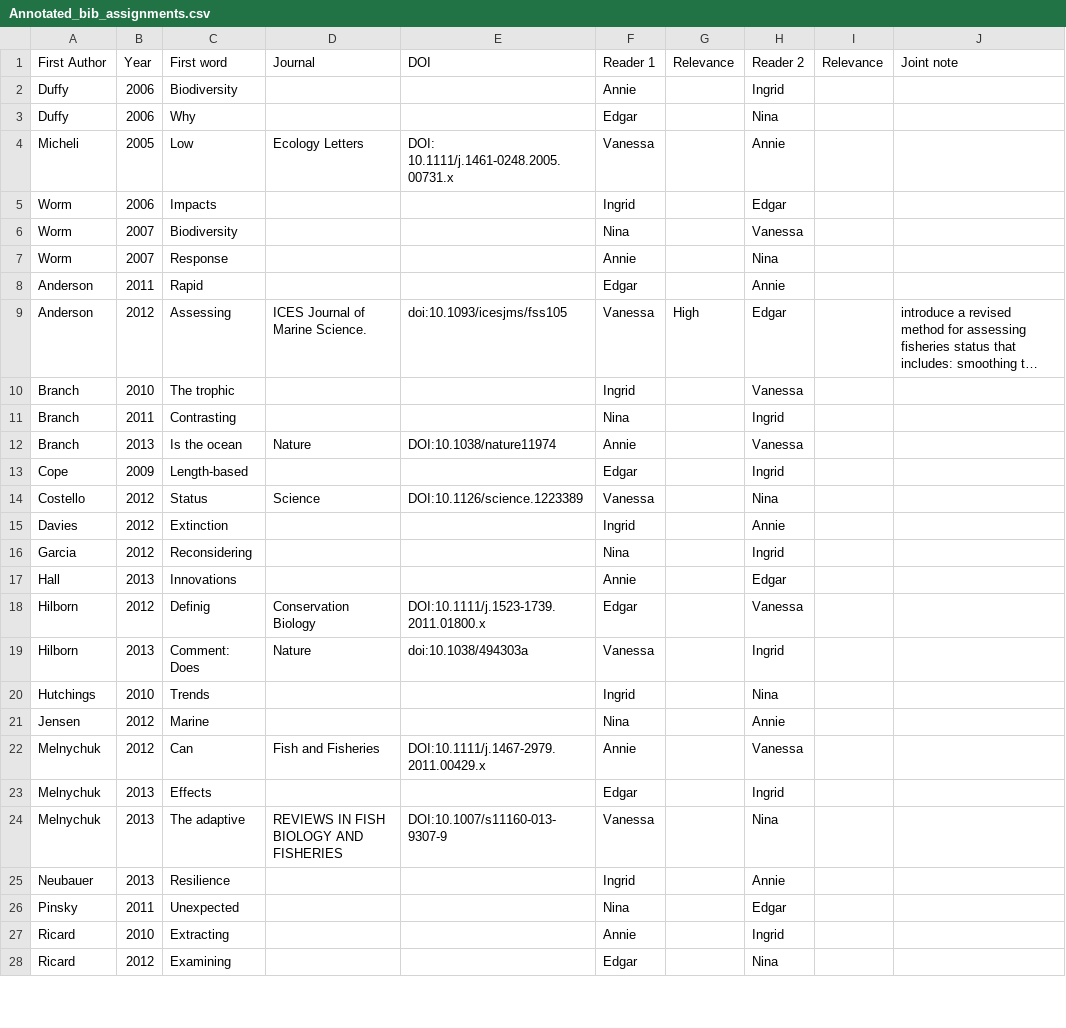
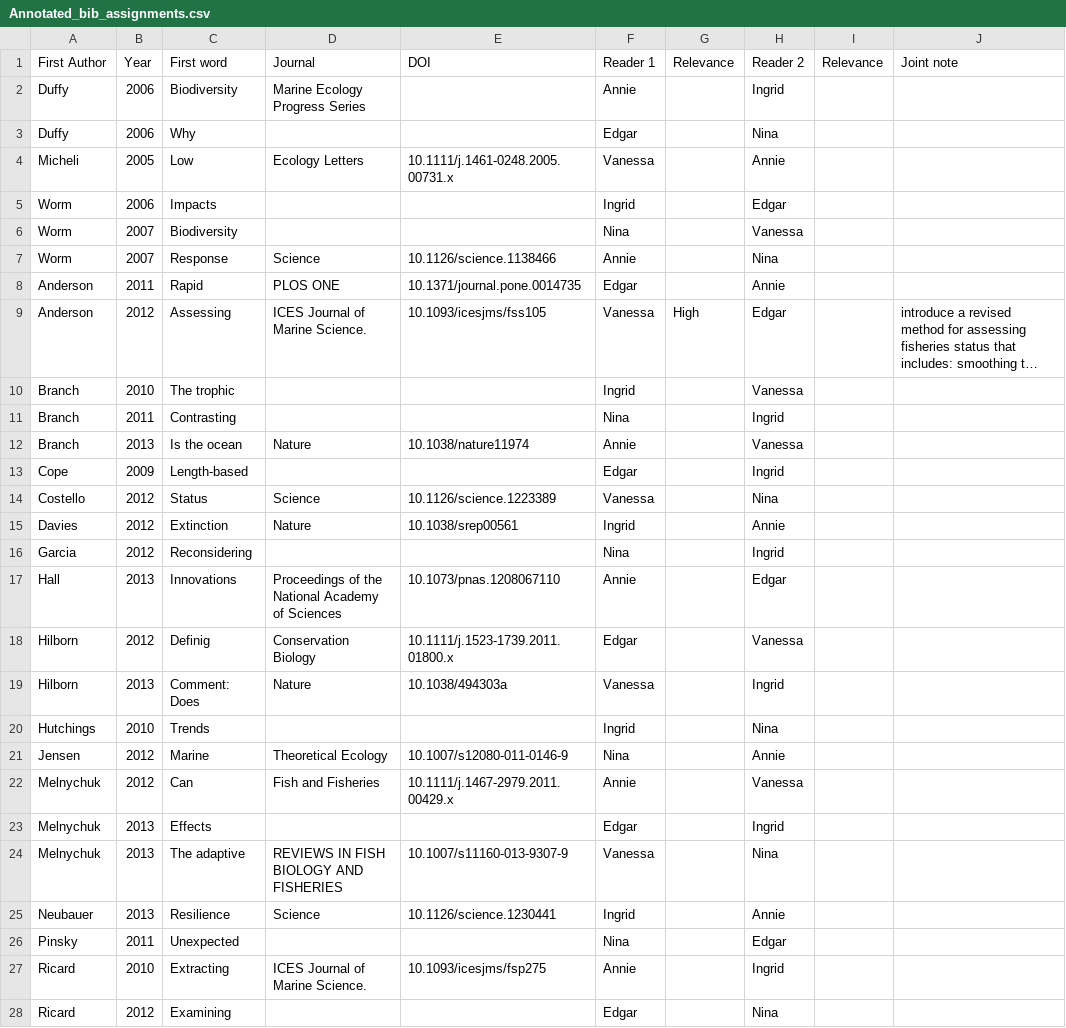
Before and after one commit to BenjaminHCCarr/Collapse, a CSV file: manuscript/Annotated_bib_assignments.csv, drawn as a sheet; only a part is shown; long unchanged cells end in …; the diff covers the shown part only; the diff names each change by its address in the sheet, - before the commit and + after, or states it on an @@ line.

Commit message:
added Journals and DOIs for the papers I was assigned

```diff
--- a/manuscript/Annotated_bib_assignments.csv
+++ b/manuscript/Annotated_bib_assignments.csv
-D2 (Journal): (empty)
+D2 (Journal): Marine Ecology Progress Series
-E4 (DOI): DOI: 10.1111/j.1461-0248.2005.00731.x
+E4 (DOI): 10.1111/j.1461-0248.2005.00731.x
-D7 (Journal): (empty)
+D7 (Journal): Science
-E7 (DOI): (empty)
+E7 (DOI): 10.1126/science.1138466
-D8 (Journal): (empty)
+D8 (Journal): PLOS ONE
-E8 (DOI): (empty)
+E8 (DOI): 10.1371/journal.pone.0014735
-E9 (DOI): doi:10.1093/icesjms/fss105
+E9 (DOI): 10.1093/icesjms/fss105
-E12 (DOI): DOI:10.1038/nature11974
+E12 (DOI): 10.1038/nature11974
-E14 (DOI): DOI:10.1126/science.1223389
+E14 (DOI): 10.1126/science.1223389
-D15 (Journal): (empty)
+D15 (Journal): Nature
-E15 (DOI): (empty)
+E15 (DOI): 10.1038/srep00561
-D17 (Journal): (empty)
+D17 (Journal): Proceedings of the National Academy of Sciences
-E17 (DOI): (empty)
+E17 (DOI): 10.1073/pnas.1208067110
-E18 (DOI): DOI:10.1111/j.1523-1739.2011.01800.x
+E18 (DOI): 10.1111/j.1523-1739.2011.01800.x
-E19 (DOI): doi:10.1038/494303a
+E19 (DOI): 10.1038/494303a
-D21 (Journal): (empty)
+D21 (Journal): Theoretical Ecology
-E21 (DOI): (empty)
+E21 (DOI): 10.1007/s12080-011-0146-9
-E22 (DOI): DOI:10.1111/j.1467-2979.2011.00429.x
+E22 (DOI): 10.1111/j.1467-2979.2011.00429.x
-E24 (DOI): DOI:10.1007/s11160-013-9307-9
+E24 (DOI): 10.1007/s11160-013-9307-9
-D25 (Journal): (empty)
+D25 (Journal): Science
-E25 (DOI): (empty)
+E25 (DOI): 10.1126/science.1230441
-D27 (Journal): (empty)
+D27 (Journal): ICES Journal of Marine Science.
-E27 (DOI): (empty)
+E27 (DOI): 10.1093/icesjms/fsp275
```
Also changed, not shown: 7 edited cells elsewhere in this file.
